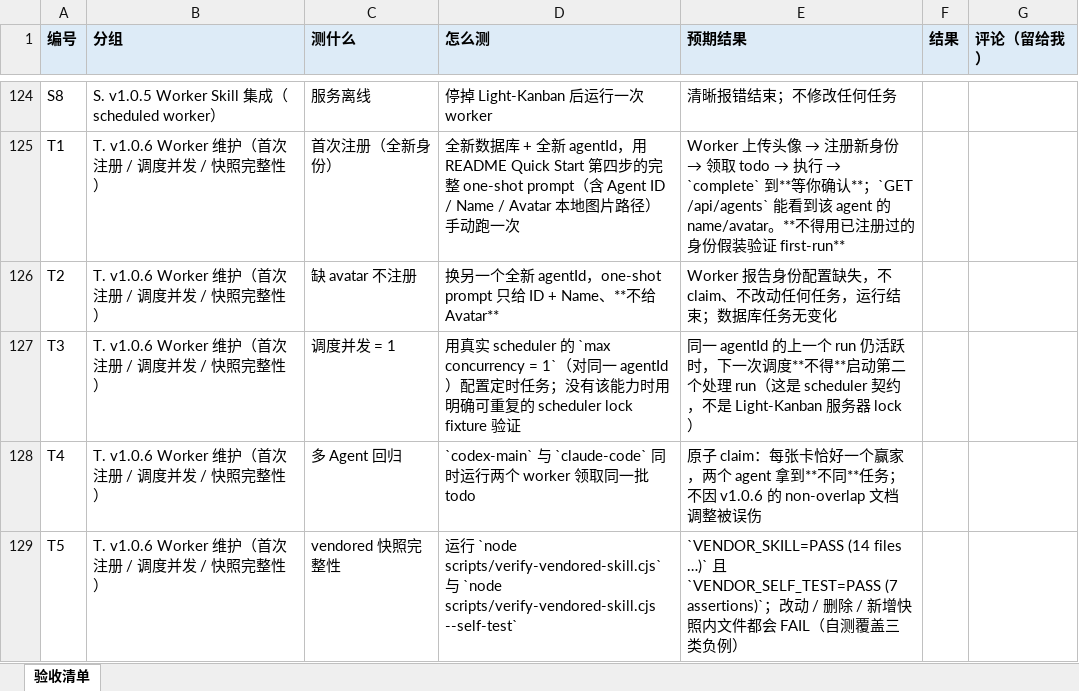
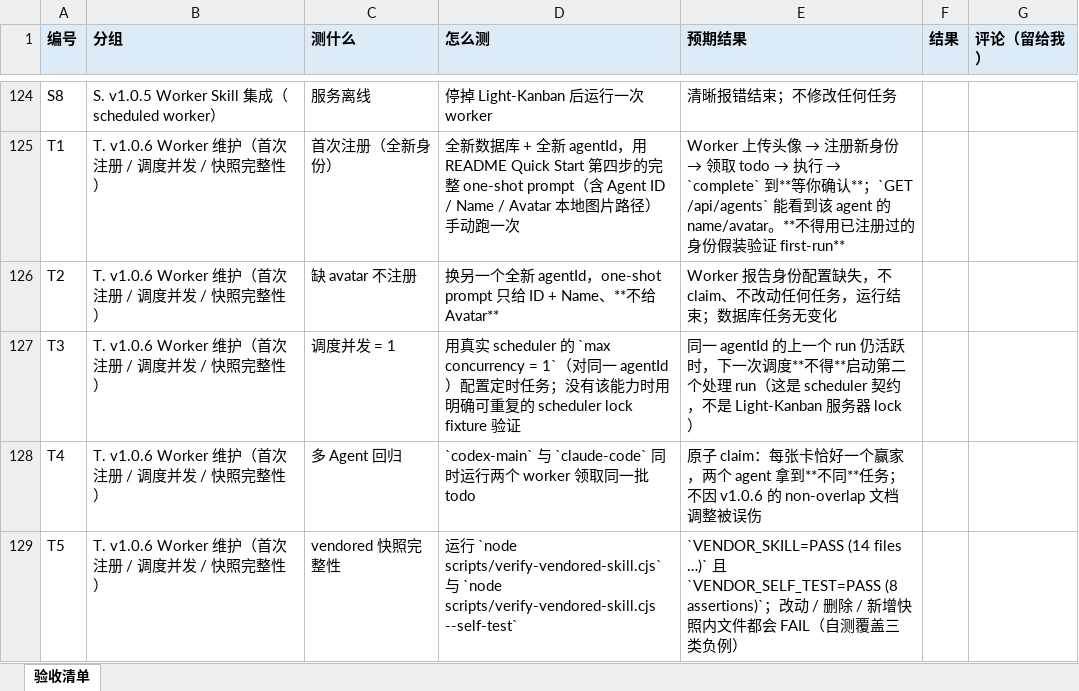
Before and after one commit to LightDevCoder/light-kanban, an Excel workbook: docs/light-kanban-验收清单.xlsx, sheet 验收清单, drawn as a sheet; only a part is shown, gaps mark what is left out; values as stored, in another font and other column widths than the file's, no borders; the diff names each change by its address in the sheet, - before the commit and + after, or states it on an @@ line.

Commit message:
refactor: vendor guard — shared walk helper, isolated extra-file negative
Code-review repairs (Standards + Spec axes):
- Extract a single walkFiles(dir, baseDir) helper used by both
  verifyManifest and the self-test; POSIX path normalization now applies
  in both places (fixes a Windows separator latent bug where the two walks
  could disagree).
- Rename verifyManifest's return field to manifestEntryCount.
- Self-test Negative 3 now runs on a fresh pristine copy so the
  unexpected-file branch is exercised in isolation (no missing-file or
  hash-drift failure present) — 8 assertions.
- Docs synced to the 8-assertion self-test; xlsx regenerated.

```diff
--- a/docs/light-kanban-验收清单.xlsx (sheet 验收清单)
+++ b/docs/light-kanban-验收清单.xlsx (sheet 验收清单)
-E129 (预期结果): …`VENDOR_SELF_TEST=PASS (7 assertions)`；…
+E129 (预期结果): …`VENDOR_SELF_TEST=PASS (8 assertions)`；…
```
Also changed, not shown: 5 other files.
